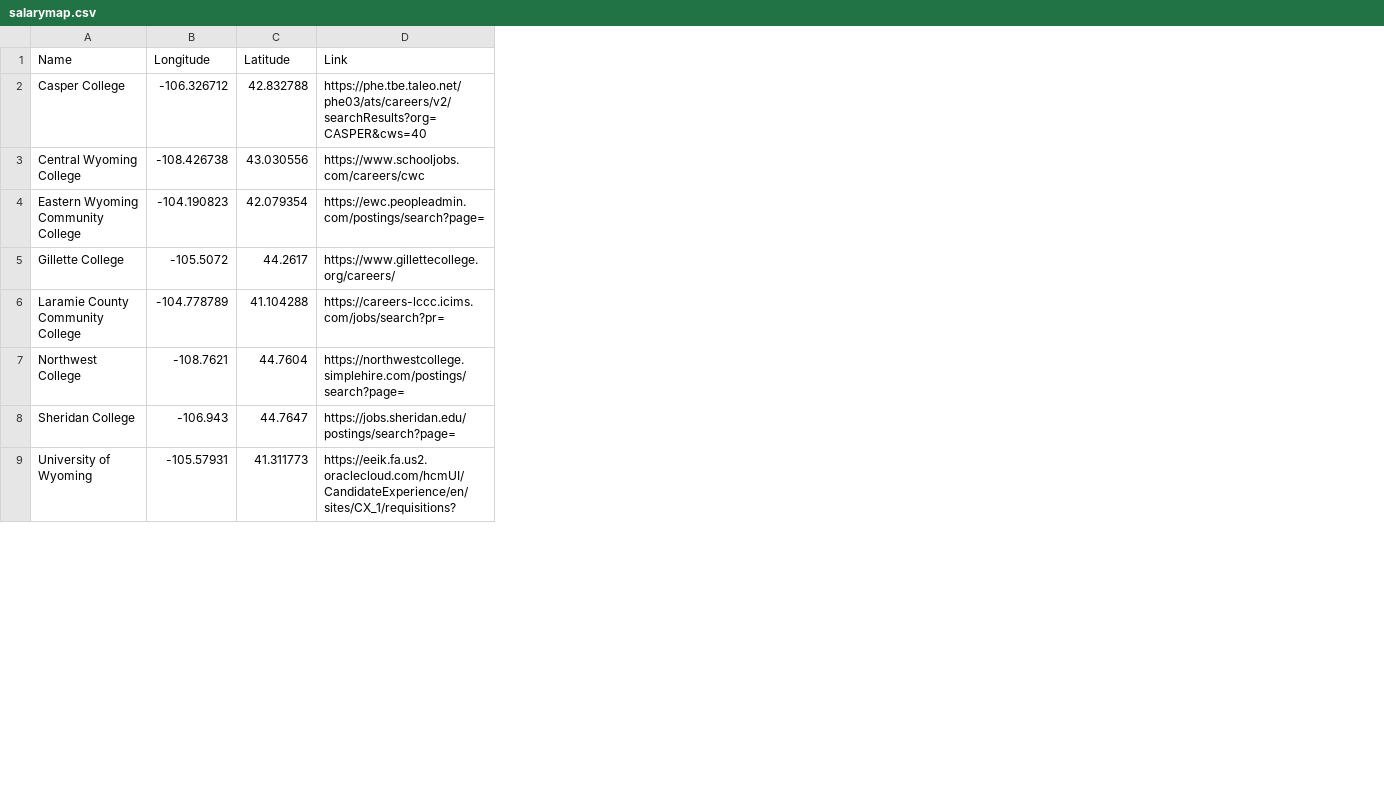
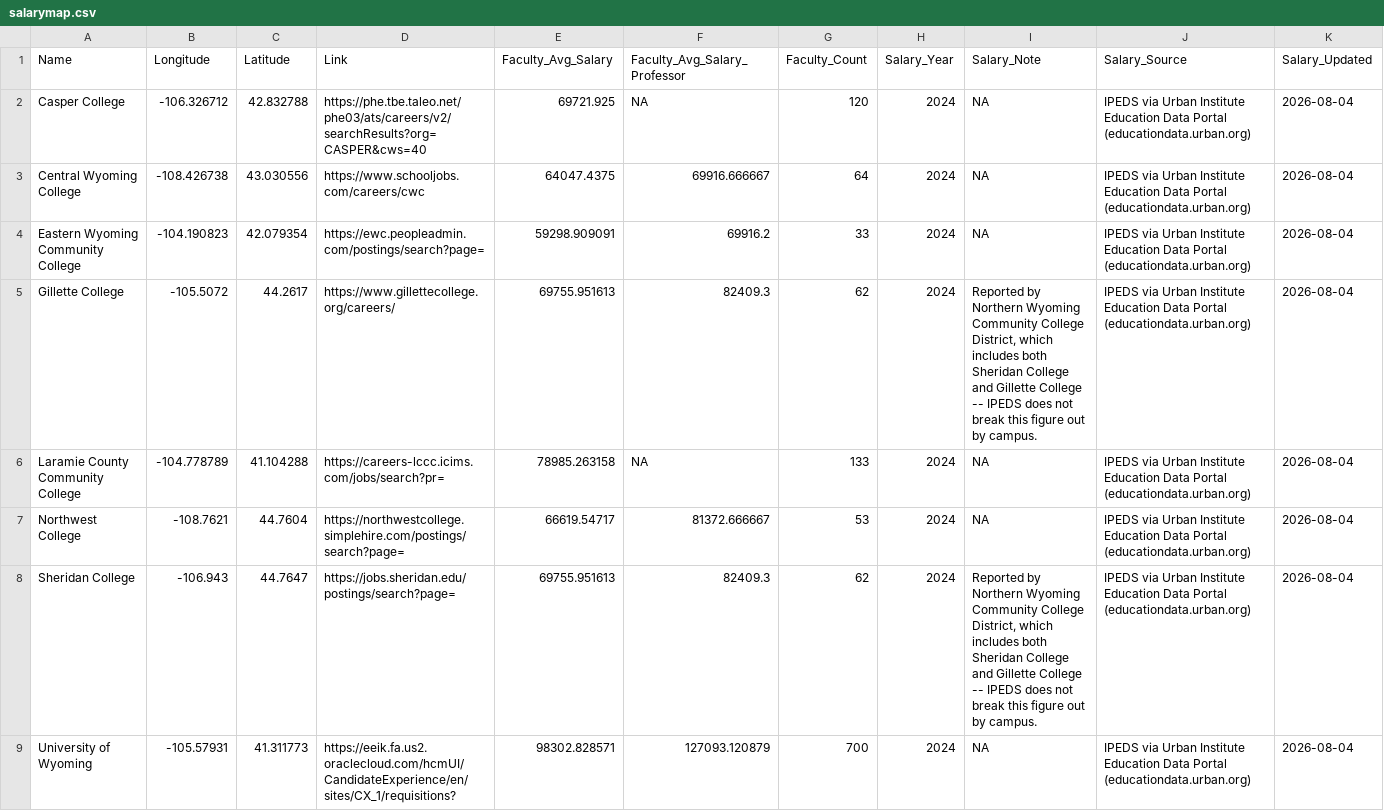
Before and after one commit to bostickmike/Wyoming-Education-Jobs-Dashboard, a CSV file: Wy_Ed_Jobs/salarymap.csv, drawn as a sheet; only a part is shown; the diff names each change by its address in the sheet, - before the commit and + after, or states it on an @@ line.

Commit message:
Add Higher Ed faculty salary data from IPEDS via Urban Institute's API
Wyoming's public colleges/university don't publish comparable faculty
salary data anywhere themselves, but IPEDS (the federal postgrad ed
data system) collects it annually via the Human Resources/Salaries
survey. The Urban Institute's Education Data Portal exposes it as a
real public JSON API, so no scraping/PDF parsing is needed here --
just filtering to Wyoming (fips=56) and extracting the "all ranks
combined" and "Professor rank" average salary figures per institution.

Redesigns salarymap.csv (the HE map dataset) around the new fields
and wires it into the same map popups the WSBA K-12 salary data
already uses. Sheridan College and Gillette College share a single
IPEDS reporting entity (Northern Wyoming Community College District),
so both get the same figures with an explicit note rather than
presenting them as independently measured.

```diff
--- a/Wy_Ed_Jobs/salarymap.csv
+++ b/Wy_Ed_Jobs/salarymap.csv
+column E (Faculty_Avg_Salary), rows 2-9: 69721.925 | 64047.4375 | 59298.909091 | 69755.951613 | 78985.263158 | 66619.54717 | 69755.951613 | 98302.828571
+column F (Faculty_Avg_Salary_Professor), rows 2-9: NA | 69916.666667 | 69916.2 | 82409.3 | NA | 81372.666667 | 82409.3 | 127093.120879
+column G (Faculty_Count), rows 2-9: 120 | 64 | 33 | 62 | 133 | 53 | 62 | 700
+column H (Salary_Year), rows 2-9: all 2024
+column I (Salary_Note), rows 2-9: NA | NA | NA | Reported by Northern Wyoming Community College District, which includes both Sheridan College and Gillette College -- IPEDS does not break this figure out by campus. | NA | NA | Reported by Northern Wyoming Community College District, which includes both Sheridan College and Gillette College -- IPEDS does not break this figure out by campus. | NA
+column J (Salary_Source), rows 2-9: all IPEDS via Urban Institute Education Data Portal (educationdata.urban.org)
+column K (Salary_Updated), rows 2-9: all 2026-08-04
```
Also changed, not shown: 6 other files.
